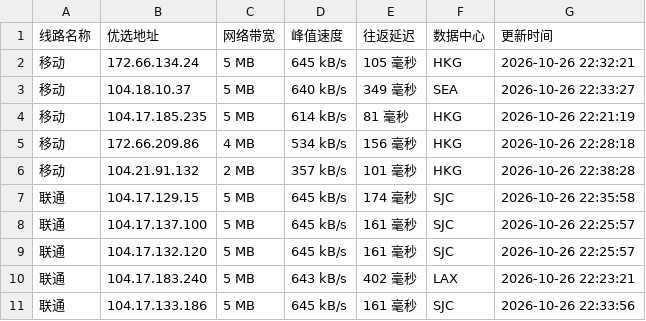
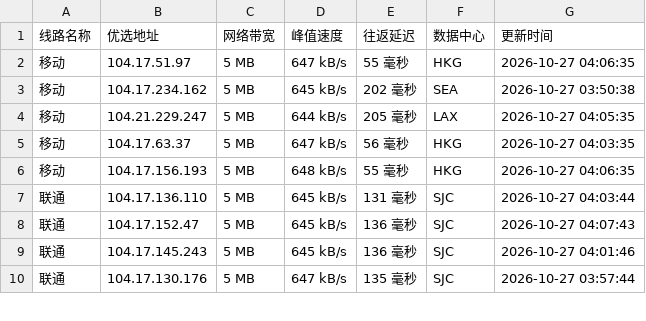
Before and after one commit to xing2kong/cfipv4db, a CSV file: cfip.csv, drawn as a sheet; only a part is shown; the diff covers the shown part only.

```diff
--- a/cfip.csv
+++ b/cfip.csv
@@ -1,11 +1,10 @@
 线路名称,优选地址,网络带宽,峰值速度,往返延迟,数据中心,更新时间
-移动,172.66.134.24,5 MB,645 kB/s,105 毫秒,HKG,2026-10-26 22:32:21
-移动,104.18.10.37,5 MB,640 kB/s,349 毫秒,SEA,2026-10-26 22:33:27
-移动,104.17.185.235,5 MB,614 kB/s,81 毫秒,HKG,2026-10-26 22:21:19
-移动,172.66.209.86,4 MB,534 kB/s,156 毫秒,HKG,2026-10-26 22:28:18
-移动,104.21.91.132,2 MB,357 kB/s,101 毫秒,HKG,2026-10-26 22:38:28
-联通,104.17.129.15,5 MB,645 kB/s,174 毫秒,SJC,2026-10-26 22:35:58
-联通,104.17.137.100,5 MB,645 kB/s,161 毫秒,SJC,2026-10-26 22:25:57
-联通,104.17.132.120,5 MB,645 kB/s,161 毫秒,SJC,2026-10-26 22:25:57
-联通,104.17.183.240,5 MB,643 kB/s,402 毫秒,LAX,2026-10-26 22:23:21
-联通,104.17.133.186,5 MB,645 kB/s,161 毫秒,SJC,2026-10-26 22:33:56
+移动,104.17.51.97,5 MB,647 kB/s,55 毫秒,HKG,2026-10-27 04:06:35
+移动,104.17.234.162,5 MB,645 kB/s,202 毫秒,SEA,2026-10-27 03:50:38
+移动,104.21.229.247,5 MB,644 kB/s,205 毫秒,LAX,2026-10-27 04:05:35
+移动,104.17.63.37,5 MB,647 kB/s,56 毫秒,HKG,2026-10-27 04:03:35
+移动,104.17.156.193,5 MB,648 kB/s,55 毫秒,HKG,2026-10-27 04:06:35
+联通,104.17.136.110,5 MB,645 kB/s,131 毫秒,SJC,2026-10-27 04:03:44
+联通,104.17.152.47,5 MB,645 kB/s,136 毫秒,SJC,2026-10-27 04:07:43
+联通,104.17.145.243,5 MB,645 kB/s,136 毫秒,SJC,2026-10-27 04:01:46
+联通,104.17.130.176,5 MB,647 kB/s,135 毫秒,SJC,2026-10-27 03:57:44
```
Also changed, not shown: 3 added rows, 2 removed rows and 14 edited cells elsewhere in this file, 1 other file.
